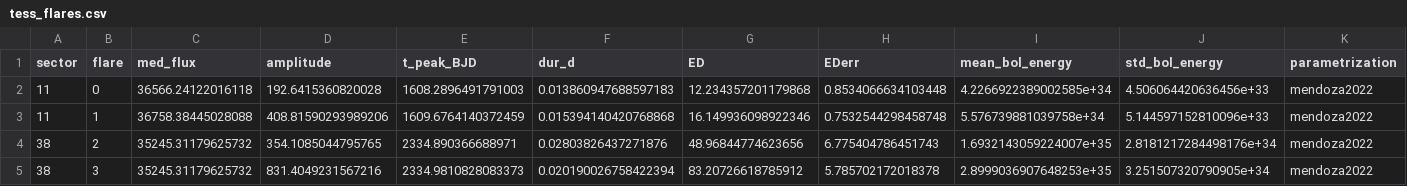
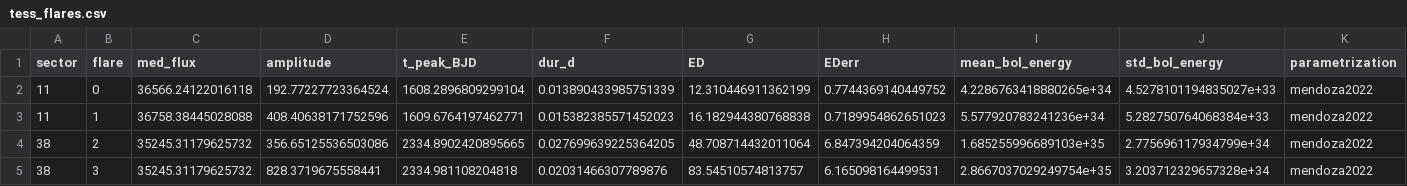
Before and after one commit to ekaterinailin/hip67522-spi, a CSV file: results/tess_flares.csv, drawn as a sheet; only a part is shown; the diff covers the shown part only.

```diff
--- a/results/tess_flares.csv
+++ b/results/tess_flares.csv
@@ -1,5 +1,5 @@
 sector,flare,med_flux,amplitude,t_peak_BJD,dur_d,ED,EDerr,mean_bol_energy,std_bol_energy,parametrization
-11,0,36566.24122016118,192.6415360820028,1608.2896491791003,0.013860947688597183,12.234357201179868,0.8534066634103448,4.2266922389002585e+34,4.506064420636456e+33,mendoza2022
-11,1,36758.38445028088,408.81590293989206,1609.6764140372459,0.015394140420768868,16.149936098922346,0.7532544298458748,5.576739881039758e+34,5.144597152810096e+33,mendoza2022
-38,2,35245.31179625732,354.1085044795765,2334.890366688971,0.02803826437271876,48.96844774623656,6.775404786451743,1.6932143059224007e+35,2.8181217284498176e+34,mendoza2022
-38,3,35245.31179625732,831.4049231567216,2334.9810828083373,0.020190026758422394,83.20726618785912,5.785702172018378,2.8999036907648253e+35,3.251507320790905e+34,mendoza2022
+11,0,36566.24122016118,192.77227723364524,1608.2896809299104,0.013890433985751339,12.310446911362199,0.7744369140449752,4.2286763418880265e+34,4.5278101194835027e+33,mendoza2022
+11,1,36758.38445028088,408.40638171752596,1609.6764197462771,0.015382385571452023,16.182944380768838,0.7189954862651023,5.577920783241236e+34,5.282750764068384e+33,mendoza2022
+38,2,35245.31179625732,356.65125536503086,2334.8902420895665,0.027699639225364205,48.708714432011064,6.847394204064359,1.685255996689103e+35,2.775696117934799e+34,mendoza2022
+38,3,35245.31179625732,828.3719675558441,2334.981108204818,0.02031466307789876,83.54510574813757,6.165098164499531,2.8667037029249754e+35,3.203712329657328e+34,mendoza2022
```
Also changed, not shown: 56 edited cells elsewhere in this file, results/hip67522_flares.csv, 3 other files.
